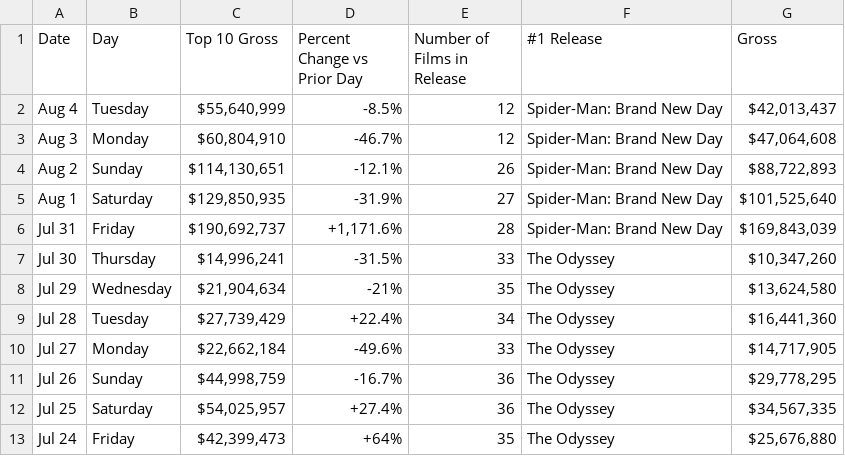
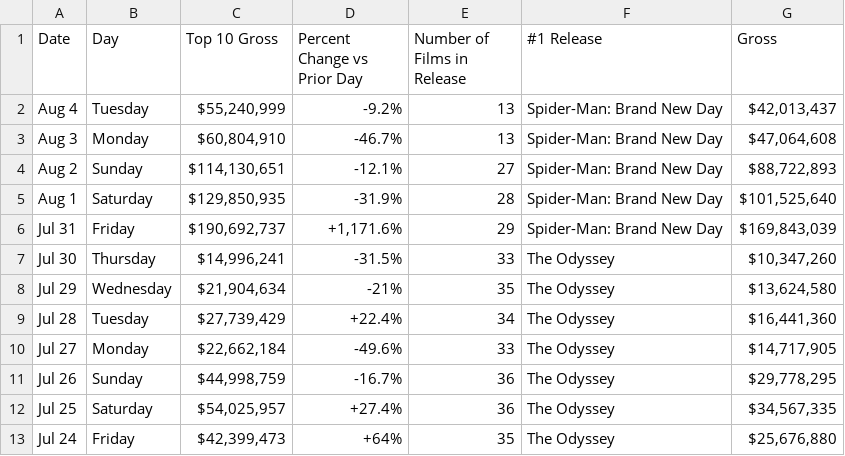
Before and after one commit to kylieklifton/Domestic-US-Box-Office, a CSV file: box-office.csv, drawn as a sheet; only a part is shown.

```diff
--- a/box-office.csv
+++ b/box-office.csv
@@ -1,7 +1,7 @@
 Date,Day,Top 10 Gross,Percent Change vs Prior Day,Number of Films in Release,#1 Release,Gross
-Aug 4,Tuesday,"$55,640,999",-8.5%,12,Spider-Man: Brand New Day,"$42,013,437"
-Aug 3,Monday,"$60,804,910",-46.7%,12,Spider-Man: Brand New Day,"$47,064,608"
-Aug 2,Sunday,"$114,130,651",-12.1%,26,Spider-Man: Brand New Day,"$88,722,893"
-Aug 1,Saturday,"$129,850,935",-31.9%,27,Spider-Man: Brand New Day,"$101,525,640"
-Jul 31,Friday,"$190,692,737","+1,171.6%",28,Spider-Man: Brand New Day,"$169,843,039"
+Aug 4,Tuesday,"$55,240,999",-9.2%,13,Spider-Man: Brand New Day,"$42,013,437"
+Aug 3,Monday,"$60,804,910",-46.7%,13,Spider-Man: Brand New Day,"$47,064,608"
+Aug 2,Sunday,"$114,130,651",-12.1%,27,Spider-Man: Brand New Day,"$88,722,893"
+Aug 1,Saturday,"$129,850,935",-31.9%,28,Spider-Man: Brand New Day,"$101,525,640"
+Jul 31,Friday,"$190,692,737","+1,171.6%",29,Spider-Man: Brand New Day,"$169,843,039"
 Jul 30,Thursday,"$14,996,241",-31.5%,33,The Odyssey,"$10,347,260"
```
